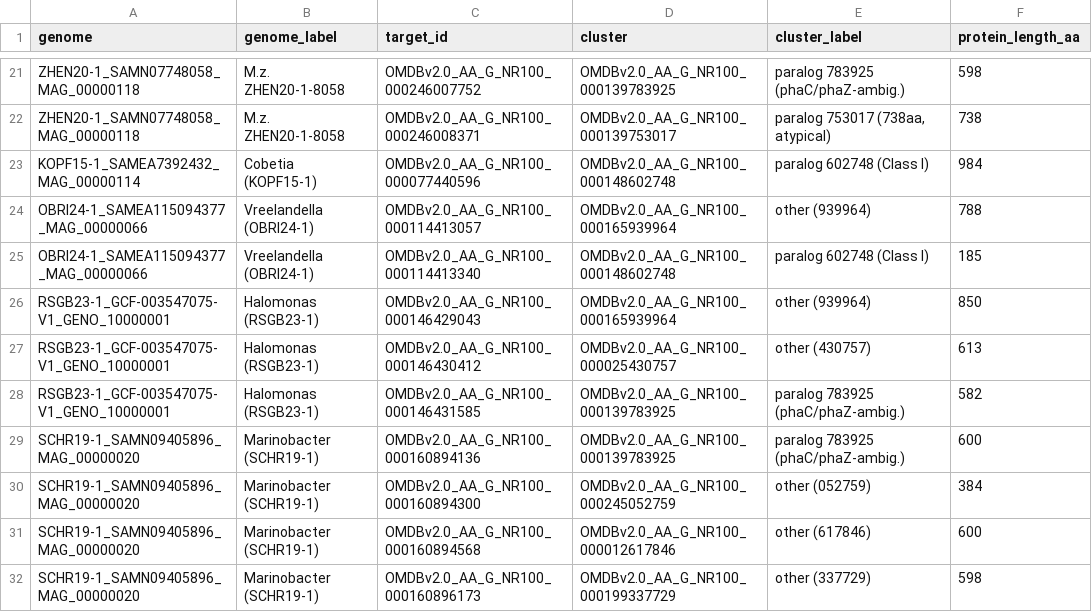
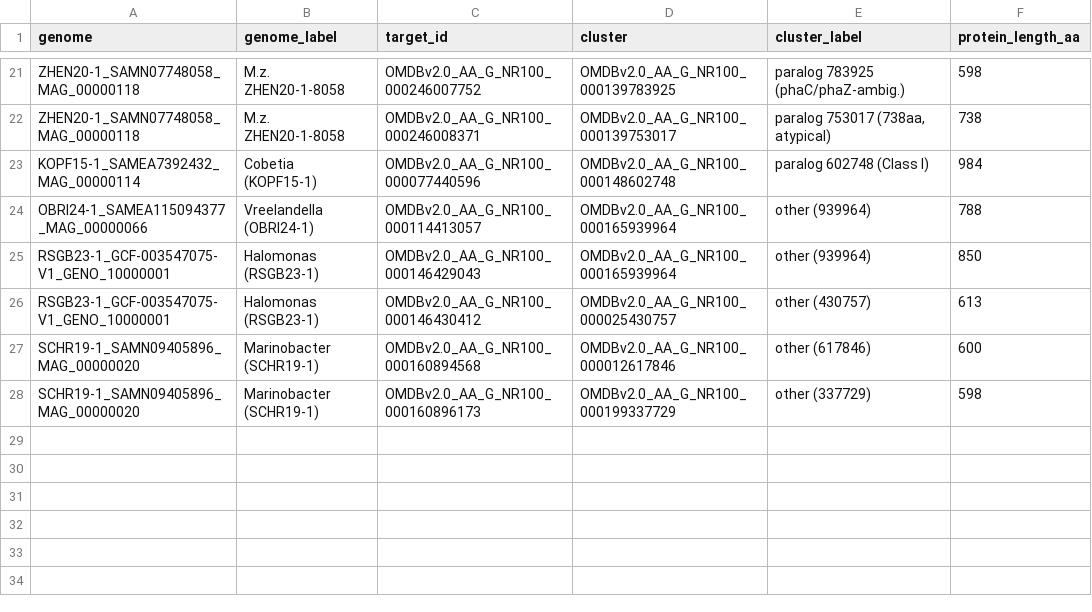
Before and after one commit to helloftroy/phaXYZ_Ocean_Atlas, a TSV file: figures/modicisalibacter_circos_nodes.tsv, drawn as a sheet; only a part is shown, gaps mark what is left out.

```diff
--- a/figures/modicisalibacter_circos_nodes.tsv
+++ b/figures/modicisalibacter_circos_nodes.tsv
@@ -24,8 +24,4 @@ KOPF15-1_SAMEA7392432_MAG_00000114	Cobetia (KOPF15-1)	OMDBv2.0_AA_G_NR100_000077
 OBRI24-1_SAMEA115094377_MAG_00000066	Vreelandella (OBRI24-1)	OMDBv2.0_AA_G_NR100_000114413057	OMDBv2.0_AA_G_NR100_000165939964	other (939964)	788
-OBRI24-1_SAMEA115094377_MAG_00000066	Vreelandella (OBRI24-1)	OMDBv2.0_AA_G_NR100_000114413340	OMDBv2.0_AA_G_NR100_000148602748	paralog 602748 (Class I)	185
 RSGB23-1_GCF-003547075-V1_GENO_10000001	Halomonas (RSGB23-1)	OMDBv2.0_AA_G_NR100_000146429043	OMDBv2.0_AA_G_NR100_000165939964	other (939964)	850
 RSGB23-1_GCF-003547075-V1_GENO_10000001	Halomonas (RSGB23-1)	OMDBv2.0_AA_G_NR100_000146430412	OMDBv2.0_AA_G_NR100_000025430757	other (430757)	613
-RSGB23-1_GCF-003547075-V1_GENO_10000001	Halomonas (RSGB23-1)	OMDBv2.0_AA_G_NR100_000146431585	OMDBv2.0_AA_G_NR100_000139783925	paralog 783925 (phaC/phaZ-ambig.)	582
-SCHR19-1_SAMN09405896_MAG_00000020	Marinobacter (SCHR19-1)	OMDBv2.0_AA_G_NR100_000160894136	OMDBv2.0_AA_G_NR100_000139783925	paralog 783925 (phaC/phaZ-ambig.)	600
-SCHR19-1_SAMN09405896_MAG_00000020	Marinobacter (SCHR19-1)	OMDBv2.0_AA_G_NR100_000160894300	OMDBv2.0_AA_G_NR100_000245052759	other (052759)	384
 SCHR19-1_SAMN09405896_MAG_00000020	Marinobacter (SCHR19-1)	OMDBv2.0_AA_G_NR100_000160894568	OMDBv2.0_AA_G_NR100_000012617846	other (617846)	600
```
Also changed, not shown: figures/card22_desulfoluna_circos_nodes.tsv, figures/hk1_circos_nodes.tsv, 6 other files.
